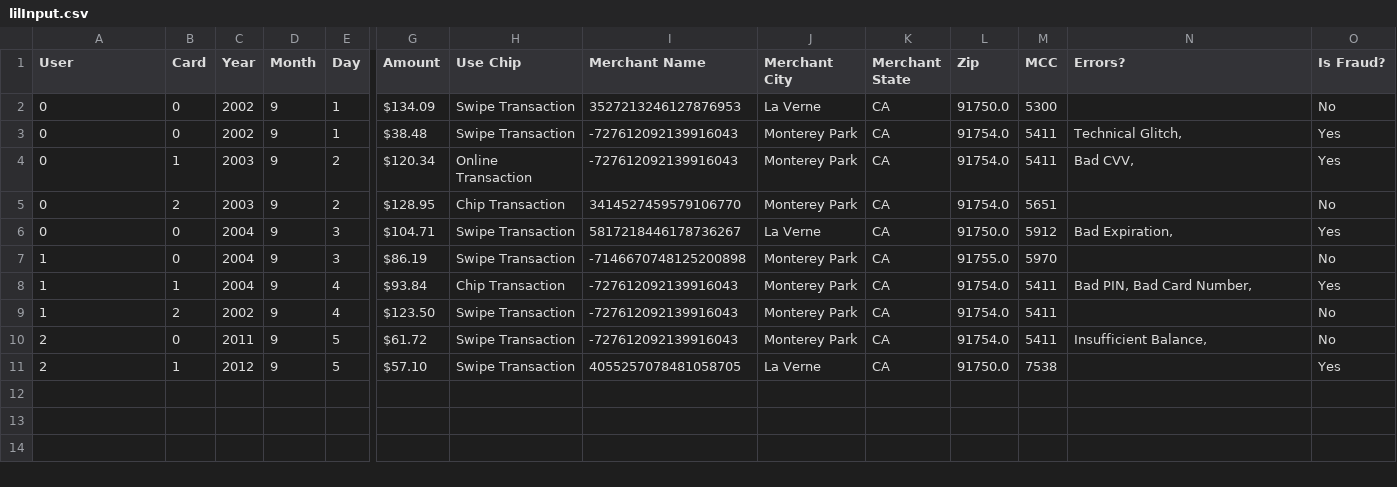
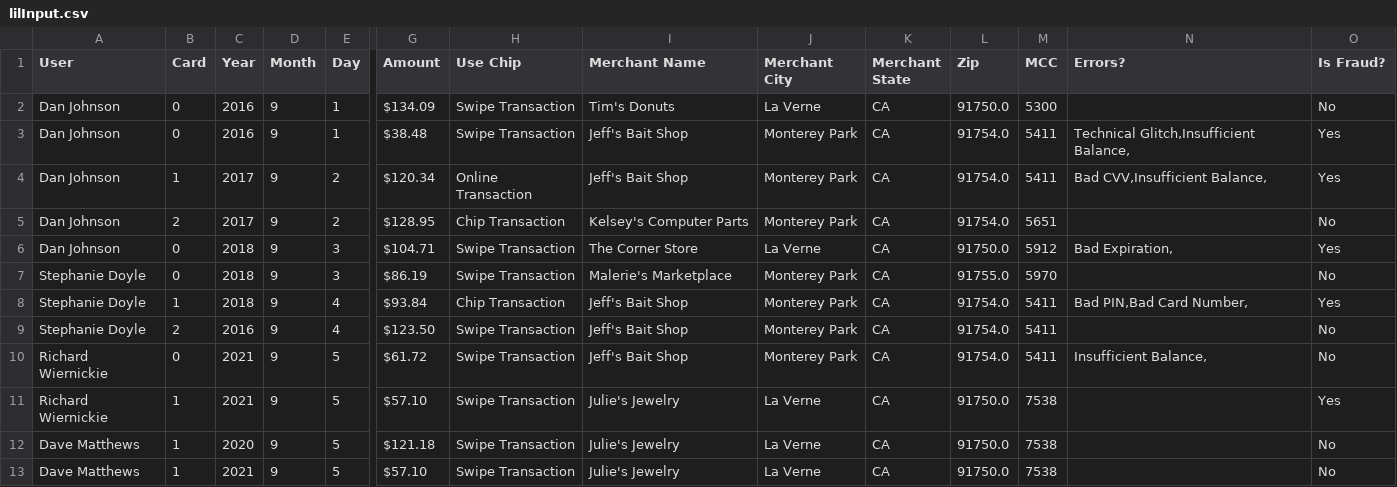
Before and after one commit to uncut-JHEMMs/HDC_HTTPS_Server, a CSV file: src/testing/lilInput.csv, drawn as a sheet; only a part is shown, gaps mark what is left out; rows hold the shown columns only; the diff names each change by its address in the sheet, - before the commit and + after, or states it on an @@ line.

```diff
--- a/src/testing/lilInput.csv
+++ b/src/testing/lilInput.csv
-A2:A6 (User): 0
+A2:A6 (User): Dan Johnson
-C2:C3 (Year): 2002
+C2:C3 (Year): 2016
-I2 (Merchant Name): 3527213246127876953
+I2 (Merchant Name): Tim's Donuts
-I3:I4 (Merchant Name): -727612092139916043
+I3:I4 (Merchant Name): Jeff's Bait Shop
-N3 (Errors?): Technical Glitch,
+N3 (Errors?): Technical Glitch,Insufficient Balance,
-C4:C5 (Year): 2003
+C4:C5 (Year): 2017
-N4 (Errors?): Bad CVV,
+N4 (Errors?): Bad CVV,Insufficient Balance,
-I5 (Merchant Name): 3414527459579106770
+I5 (Merchant Name): Kelsey's Computer Parts
-C6:C8 (Year): 2004
+C6:C8 (Year): 2018
-I6 (Merchant Name): 5817218446178736267
+I6 (Merchant Name): The Corner Store
-A7:A9 (User): 1
+A7:A9 (User): Stephanie Doyle
-I7 (Merchant Name): -7146670748125200898
+I7 (Merchant Name): Malerie's Marketplace
-I8:I10 (Merchant Name): -727612092139916043
+I8:I10 (Merchant Name): Jeff's Bait Shop
-N8 (Errors?): Bad PIN, Bad Card Number,
+N8 (Errors?): Bad PIN,Bad Card Number,
-C9 (Year): 2002
+C9 (Year): 2016
-A10:A11 (User): 2
+A10:A11 (User): Richard Wiernickie
-C10 (Year): 2011
+C10 (Year): 2021
-C11 (Year): 2012
+C11 (Year): 2021
-I11 (Merchant Name): 4055257078481058705
+I11 (Merchant Name): Julie's Jewelry
+row 12: Dave Matthews | 1 | 2020 | 9 | 5 | $121.18 | Swipe Transaction | Julie's Jewelry | La Verne | CA | 91750.0 | 7538 |  | No
+row 13: Dave Matthews | 1 | 2021 | 9 | 5 | $57.10 | Swipe Transaction | Julie's Jewelry | La Verne | CA | 91750.0 | 7538 |  | No
```
Also changed, not shown: 16 other files.
